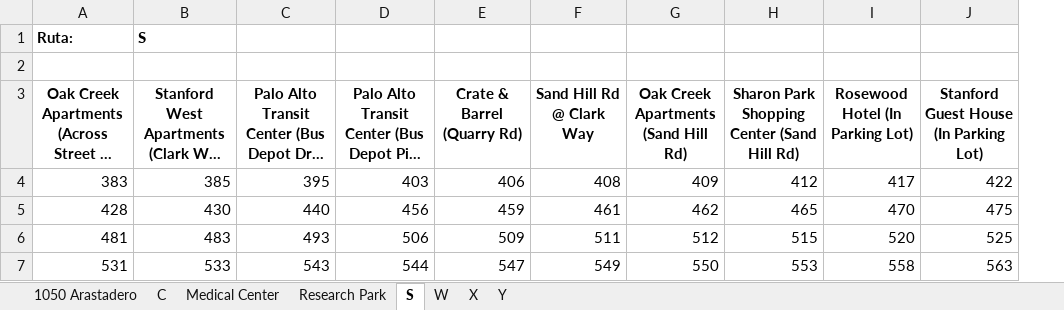
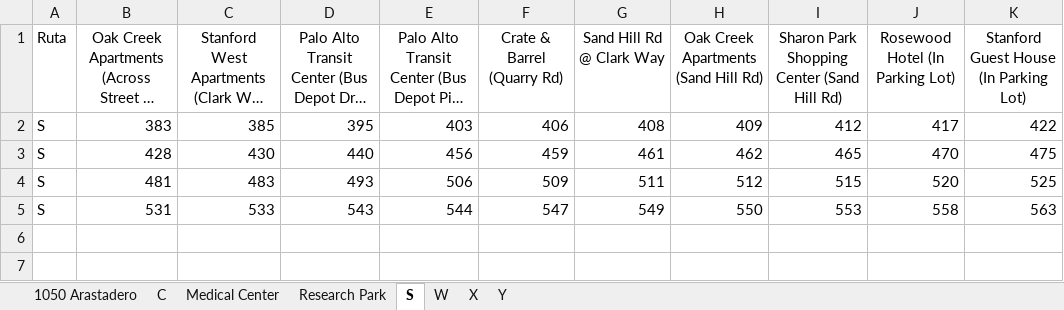
Before and after one commit to lvvanegas10/Networks, an Excel workbook: data.xlsx, sheet S, drawn as a sheet; long unchanged cells end in …; values as stored, in another font and other column widths than the file's, no borders; removed rows and columns are numbered as before the commit, all else as after; the diff names each change by its address in the sheet, - before the commit and + after, or states it on an @@ line.

```diff
--- a/data.xlsx (sheet S)
+++ b/data.xlsx (sheet S)
+column A (Ruta), rows 2-5: all S
-row 1: Ruta: | S
-row 2: (empty)
-B1:K1 bold: on
+B1:K1 bold: off
```
Also changed, not shown: sheet C, sheet 1050 Arastadero, sheet Medical Center, sheet X, sheet Y, sheet Research Park, 1 more sheet.
